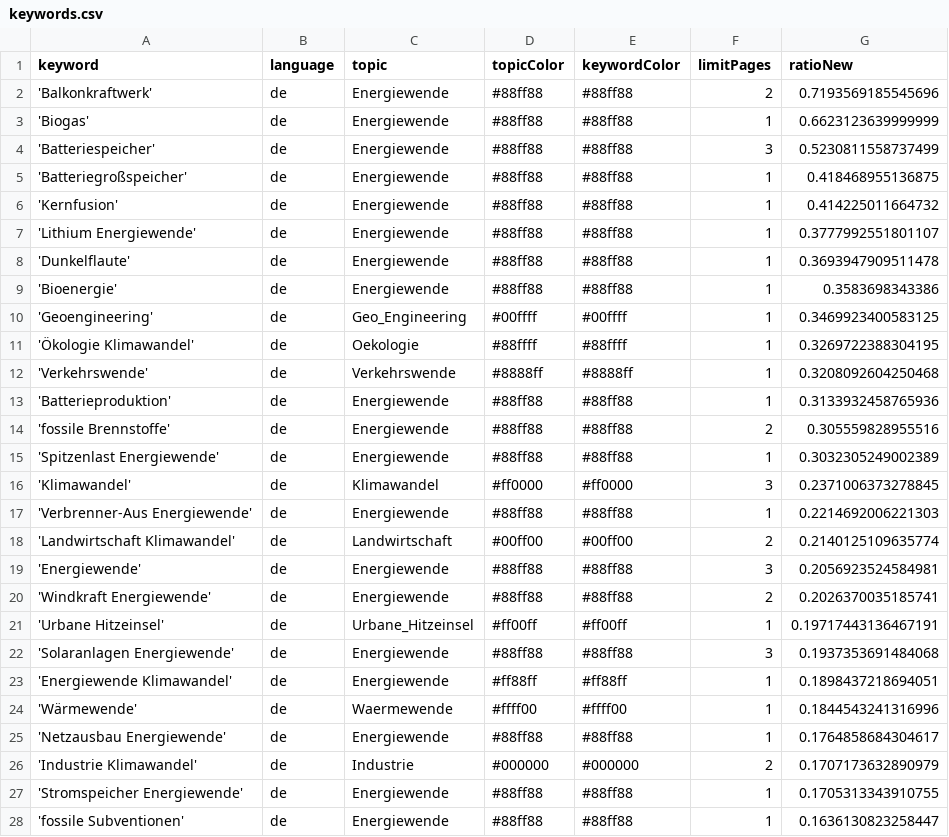
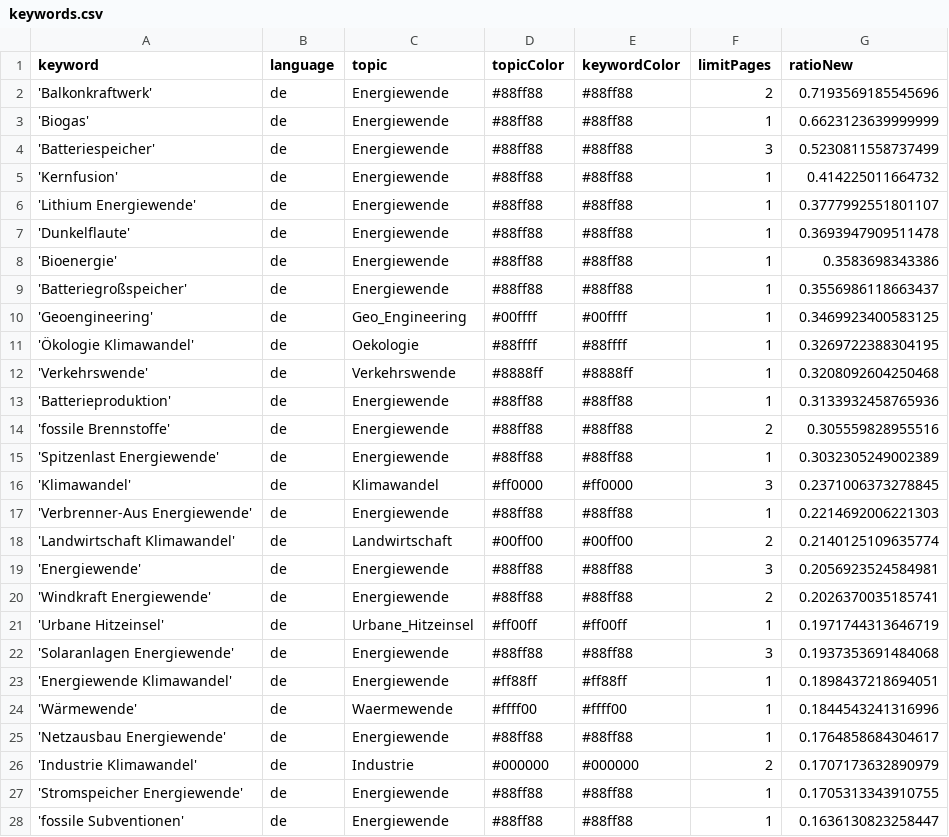
Before and after one commit to daschu83-news/energyIsComing, a CSV file: keywords.csv, drawn as a sheet; only a part is shown.

Commit message:
Commit from GitHub Actions (harvest:0.0)

```diff
--- a/keywords.csv
+++ b/keywords.csv
@@ -4,3 +4,2 @@ keyword,language,topic,topicColor,keywordColor,limitPages,ratioNew
 'Batteriespeicher',de,Energiewende,#88ff88,#88ff88,3,0.5230811558737499
-'Batteriegroßspeicher',de,Energiewende,#88ff88,#88ff88,1,0.418468955136875
 'Kernfusion',de,Energiewende,#88ff88,#88ff88,1,0.414225011664732
@@ -9,2 +8,3 @@ keyword,language,topic,topicColor,keywordColor,limitPages,ratioNew
 'Bioenergie',de,Energiewende,#88ff88,#88ff88,1,0.3583698343386
+'Batteriegroßspeicher',de,Energiewende,#88ff88,#88ff88,1,0.3556986118663437
 'Geoengineering',de,Geo_Engineering,#00ffff,#00ffff,1,0.3469923400583125
@@ -20,3 +20,3 @@ keyword,language,topic,topicColor,keywordColor,limitPages,ratioNew
 'Windkraft Energiewende',de,Energiewende,#88ff88,#88ff88,2,0.2026370035185741
-'Urbane Hitzeinsel',de,Urbane_Hitzeinsel,#ff00ff,#ff00ff,1,0.19717443136467191
+'Urbane Hitzeinsel',de,Urbane_Hitzeinsel,#ff00ff,#ff00ff,1,0.1971744313646719
 'Solaranlagen Energiewende',de,Energiewende,#88ff88,#88ff88,3,0.1937353691484068
```
